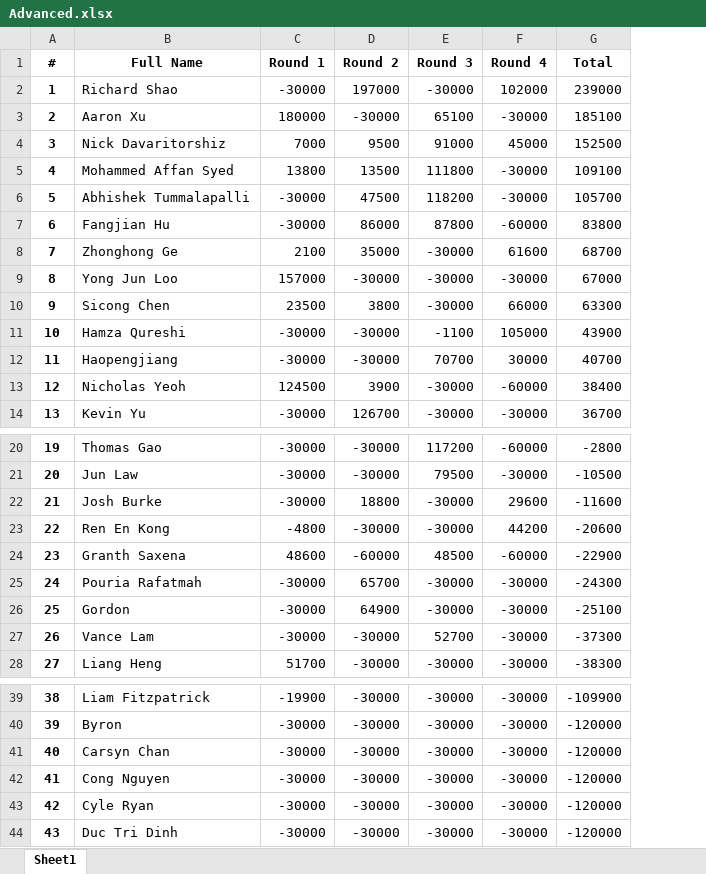
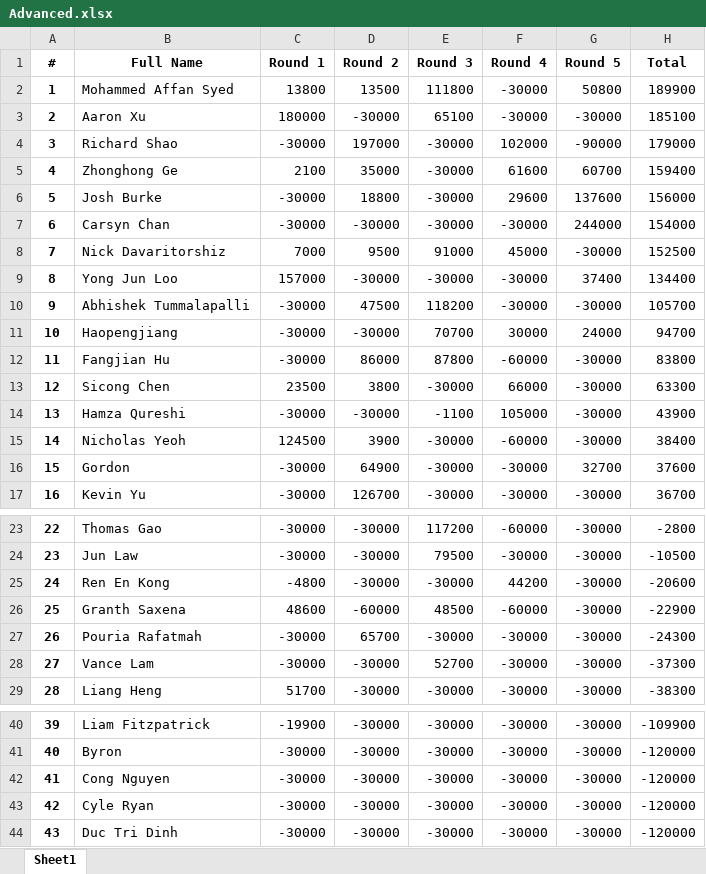
Before and after one commit to QTS-UniMelb/poker-tournament-leaderboard, an Excel workbook: public/res/leaderboards/Advanced.xlsx, sheet Sheet1, drawn as a sheet; only a part is shown, gaps mark what is left out; values as stored, in another font and other column widths than the file's, no borders; removed rows and columns are numbered as before the commit, all else as after; the diff names each change by its address in the sheet, - before the commit and + after, or states it on an @@ line.

Commit message:
round 5 setup

```diff
--- a/public/res/leaderboards/Advanced.xlsx (sheet Sheet1)
+++ b/public/res/leaderboards/Advanced.xlsx (sheet Sheet1)
+column G (Round 5), row 3: -30000; row 8: -30000; row 10: -30000; rows 12-15: all -30000; row 17: -30000; rows 23-29: all -30000; rows 40-44: all -30000
-row 2: 1 | Richard Shao | -30000 | 197000 | -30000 | 102000 | 239000
+row 2: 1 | Mohammed Affan Syed | 13800 | 13500 | 111800 | -30000 | 50800 | 189900
+row 4: 3 | Richard Shao | -30000 | 197000 | -30000 | 102000 | -90000 | 179000
+row 5: 4 | Zhonghong Ge | 2100 | 35000 | -30000 | 61600 | 60700 | 159400
+row 6: 5 | Josh Burke | -30000 | 18800 | -30000 | 29600 | 137600 | 156000
+row 7: 6 | Carsyn Chan | -30000 | -30000 | -30000 | -30000 | 244000 | 154000
@@ column A (#) renumbered between rows 8 and 41 @@
-row 5: 4 | Mohammed Affan Syed | 13800 | 13500 | 111800 | -30000 | 109100
+row 9: 8 | Yong Jun Loo | 157000 | -30000 | -30000 | -30000 | 37400 | 134400
+row 11: 10 | Haopengjiang | -30000 | -30000 | 70700 | 30000 | 24000 | 94700
-row 8: 7 | Zhonghong Ge | 2100 | 35000 | -30000 | 61600 | 68700
-row 9: 8 | Yong Jun Loo | 157000 | -30000 | -30000 | -30000 | 67000
-row 12: 11 | Haopengjiang | -30000 | -30000 | 70700 | 30000 | 40700
+row 16: 15 | Gordon | -30000 | 64900 | -30000 | -30000 | 32700 | 37600
-row 22: 21 | Josh Burke | -30000 | 18800 | -30000 | 29600 | -11600
-row 26: 25 | Gordon | -30000 | 64900 | -30000 | -30000 | -25100
-row 41: 40 | Carsyn Chan | -30000 | -30000 | -30000 | -30000 | -120000
```
Also changed, not shown: public/res/leaderboards/Beginner.xlsx, 2 other files.
